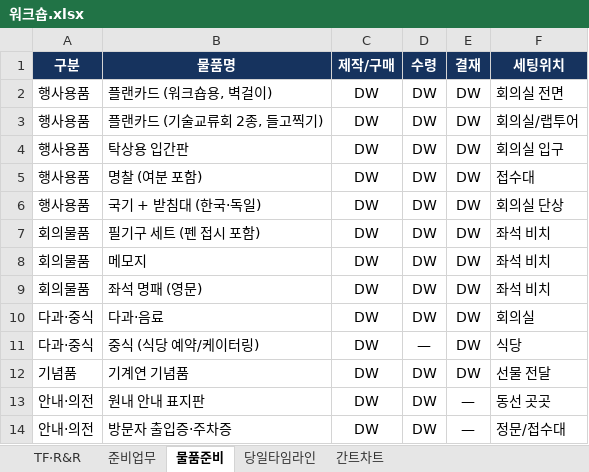
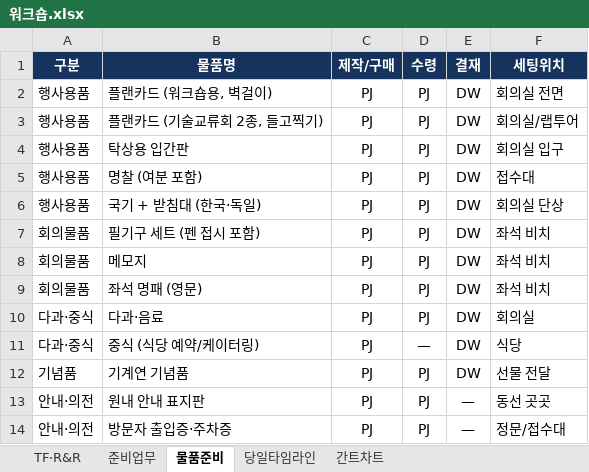
Before and after one commit to gtfc156/kimm-dlr-center-2026, an Excel workbook: data/워크숍.xlsx, sheet 물품준비, drawn as a sheet; values as stored, in another font and other column widths than the file's, no borders; the diff names each change by its address in the sheet, - before the commit and + after, or states it on an @@ line.

```diff
--- a/data/워크숍.xlsx (sheet 물품준비)
+++ b/data/워크숍.xlsx (sheet 물품준비)
-C2:C14 (제작/구매): DW
+C2:C14 (제작/구매): PJ
-D2:D10 (수령): DW
+D2:D10 (수령): PJ
-D12:D14 (수령): DW
+D12:D14 (수령): PJ
```
Also changed, not shown: sheet TF·R&R, 1 other file.
